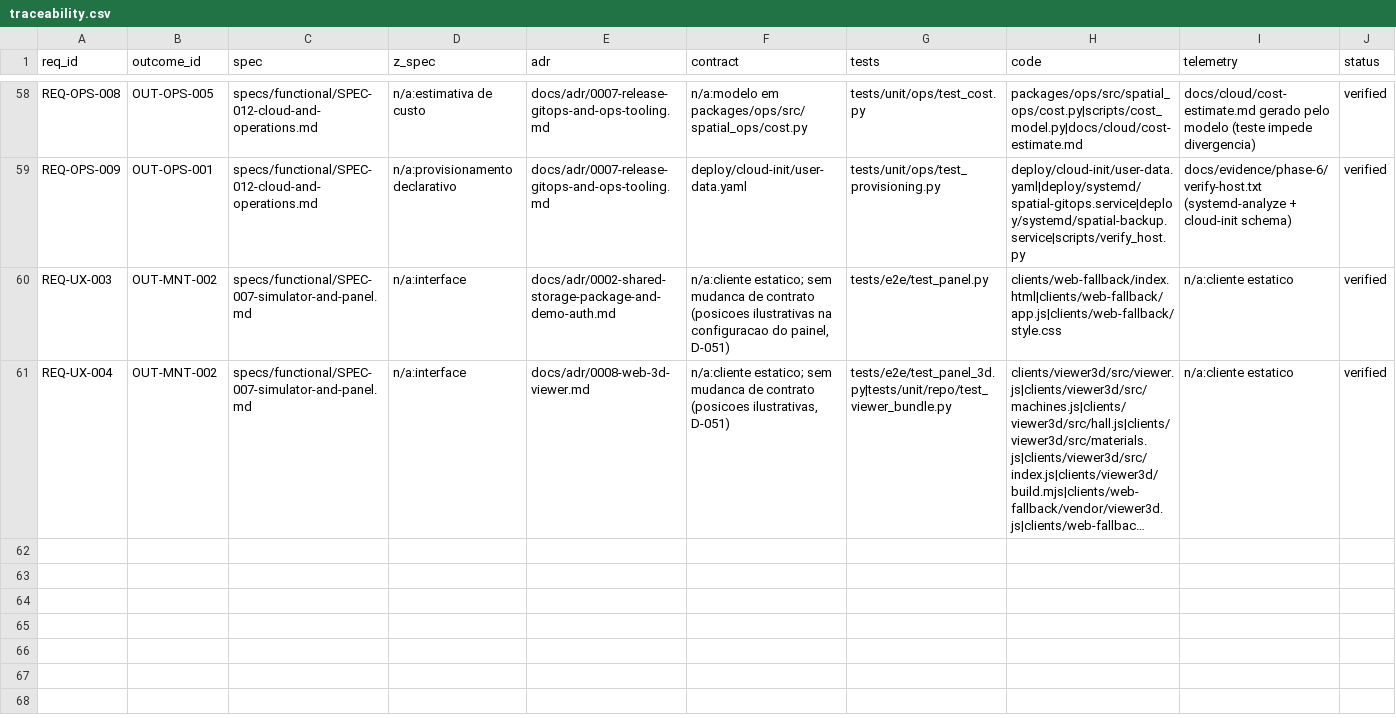
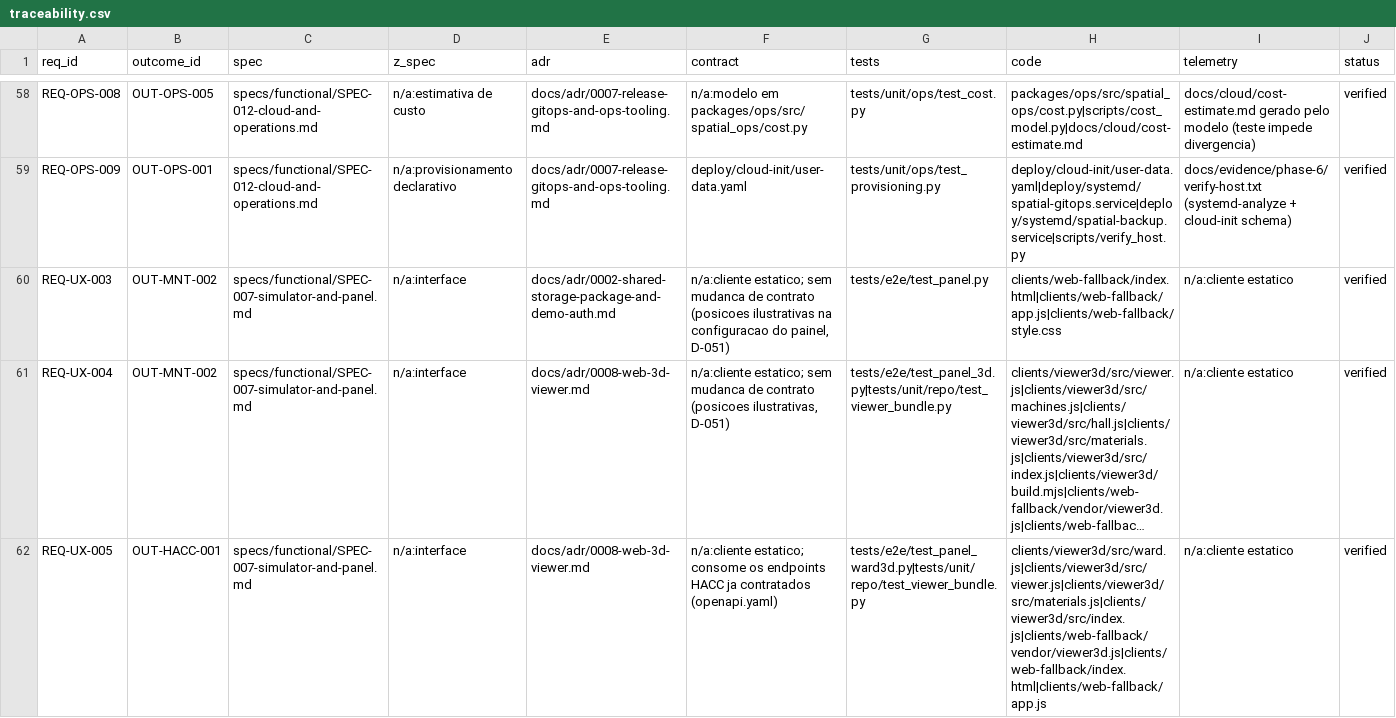
Before and after one commit to bruno-bronks/ar-xr, a CSV file: docs/requirements/traceability.csv, drawn as a sheet; only a part is shown, gaps mark what is left out; long unchanged cells end in …; rows hold the shown columns only; the diff names each change by its address in the sheet, - before the commit and + after, or states it on an @@ line.

```diff
--- a/docs/requirements/traceability.csv
+++ b/docs/requirements/traceability.csv
+row 62: REQ-UX-005 | OUT-HACC-001 | specs/functional/SPEC-007-simulator-and-panel.md | n/a:interface | docs/adr/0008-web-3d-viewer.md | n/a:cliente estatico; consome os endpoints HACC ja contratados (openapi.yaml) | tests/e2e/test_panel_ward3d.py|tests/unit/repo/test_viewer_bundle.py | clients/viewer3d/src/ward.js|clients/viewer3d/src/viewer.js|clients/viewer3d/src/materials.js|clients/viewer3d/src/index.js|clients/web-fallback/vendor/viewer3d.js|clients/web-fallback/index.html|clients/web-fallback/app.js | n/a:cliente estatico | verified
```
Also changed, not shown: 20 other files.
